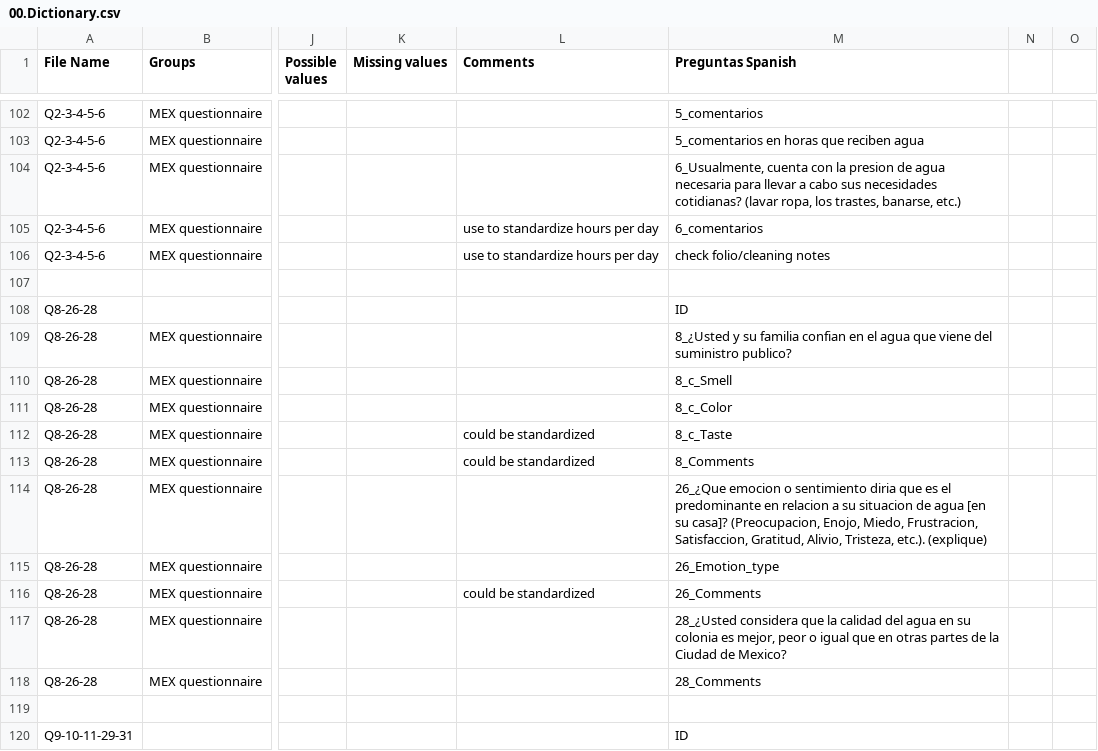
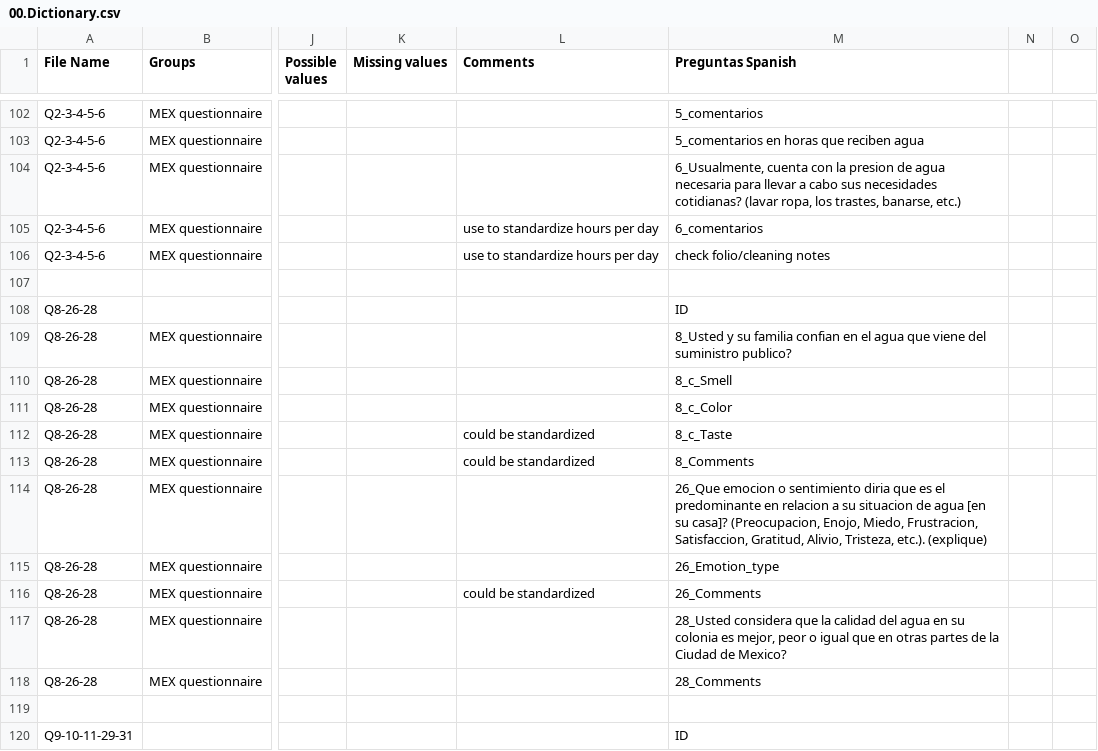
Before and after one commit to lasisilab/QUAIL-Mex, a CSV file: data/00.Dictionary.csv, drawn as a sheet; only a part is shown, gaps mark what is left out; the diff covers the shown part only; the diff names each change by its address in the sheet, - before the commit and + after, or states it on an @@ line.

Commit message:
rm question mark

```diff
--- a/data/00.Dictionary.csv
+++ b/data/00.Dictionary.csv
-M109 (Preguntas Spanish): 8_¿Usted y su…
+M109 (Preguntas Spanish): 8_Usted y su…
-M114 (Preguntas Spanish): 26_¿Que emocion o…
+M114 (Preguntas Spanish): 26_Que emocion o…
-M117 (Preguntas Spanish): 28_¿Usted considera que…
+M117 (Preguntas Spanish): 28_Usted considera que…
```
Also changed, not shown: 7 edited cells elsewhere in this file.
